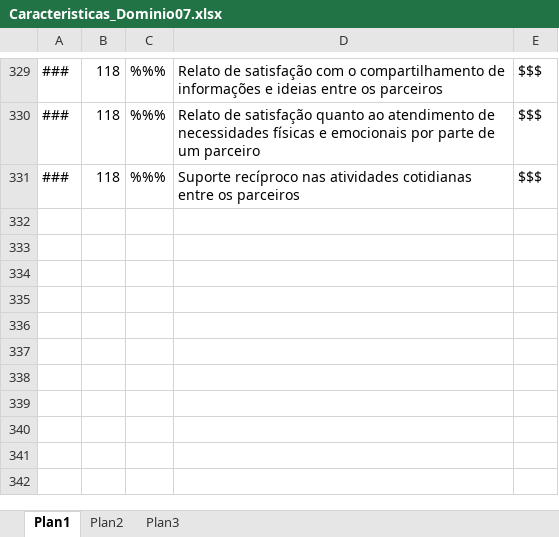
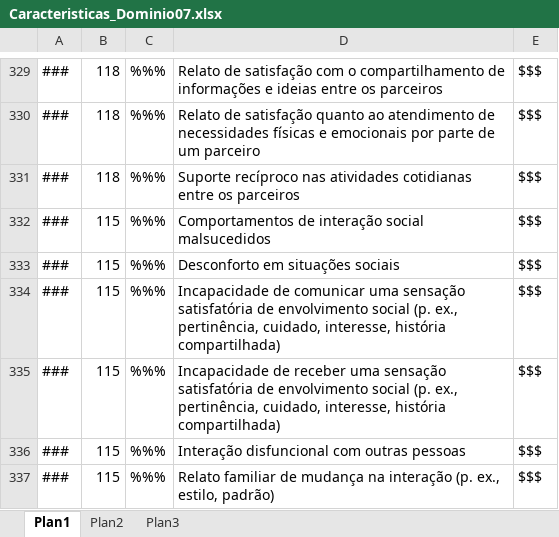
Before and after one commit to marcosdosea/virtualpatient, an Excel workbook: Documentos/nanda/dominio07/Caracteristicas_Dominio07.xlsx, sheet Plan1, drawn as a sheet; only a part is shown, gaps mark what is left out; values as stored, in another font and other column widths than the file's, no borders; the diff names each change by its address in the sheet, - before the commit and + after, or states it on an @@ line.

Commit message:
atualizacoes dos scripts do nanda

```diff
--- a/Documentos/nanda/dominio07/Caracteristicas_Dominio07.xlsx (sheet Plan1)
+++ b/Documentos/nanda/dominio07/Caracteristicas_Dominio07.xlsx (sheet Plan1)
+row 332: ### | 115 | %%% | Comportamentos de interação social malsucedidos | $$$
+row 333: ### | 115 | %%% | Desconforto em situações sociais | $$$
+row 334: ### | 115 | %%% | Incapacidade de comunicar uma sensação satisfatória de envolvimento social (p. ex., pertinência, cuidado, interesse, história compartilhada) | $$$
+row 335: ### | 115 | %%% | Incapacidade de receber uma sensação satisfatória de envolvimento social (p. ex., pertinência, cuidado, interesse, história compartilhada) | $$$
+row 336: ### | 115 | %%% | Interação disfuncional com outras pessoas | $$$
+row 337: ### | 115 | %%% | Relato familiar de mudança na interação (p. ex., estilo, padrão) | $$$
```
Also changed, not shown: Documentos/nanda/dominio04/Caracteristica_Dominio04.xlsx, 22 other files.
